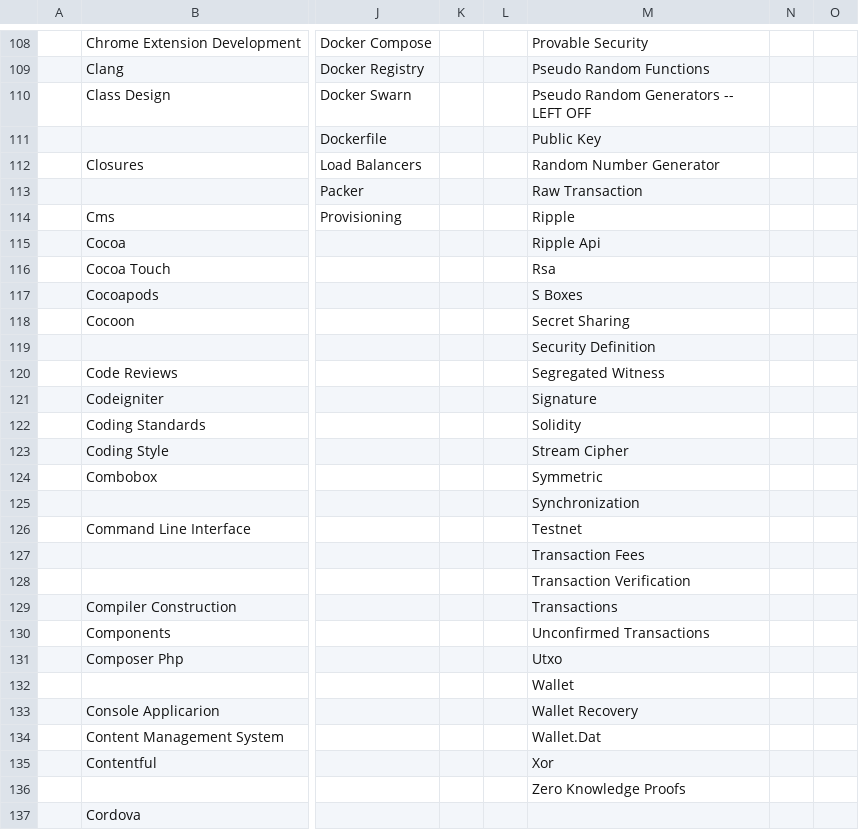
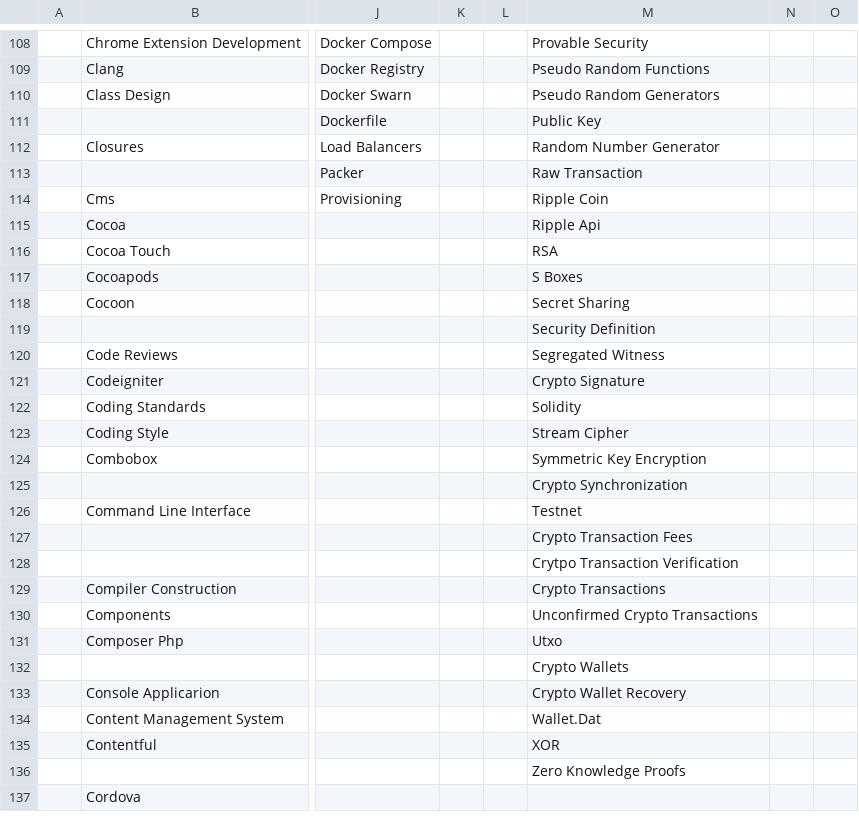
Before and after one commit to ldtalent/rk-scraping-skills, a CSV file: Final_Skill_Data.csv, drawn as a sheet; only a part is shown, gaps mark what is left out; the diff covers the shown part only; the diff names each change by its address in the sheet, - before the commit and + after, or states it on an @@ line.

```diff
--- a/Final_Skill_Data.csv
+++ b/Final_Skill_Data.csv
-M110: Pseudo Random Generators -- LEFT OFF
+M110: Pseudo Random Generators
-M114: Ripple
+M114: Ripple Coin
-M116: Rsa
+M116: RSA
-M121: Signature
+M121: Crypto Signature
-M124: Symmetric
+M124: Symmetric Key Encryption
-M125: Synchronization
+M125: Crypto Synchronization
-M127: Transaction Fees
+M127: Crypto Transaction Fees
-M128: Transaction Verification
+M128: Crytpo Transaction Verification
-M129: Transactions
+M129: Crypto Transactions
-M130: Unconfirmed Transactions
+M130: Unconfirmed Crypto Transactions
-M132: Wallet
+M132: Crypto Wallets
-M133: Wallet Recovery
+M133: Crypto Wallet Recovery
-M135: Xor
+M135: XOR
```
Also changed, not shown: 4 edited cells elsewhere in this file.
